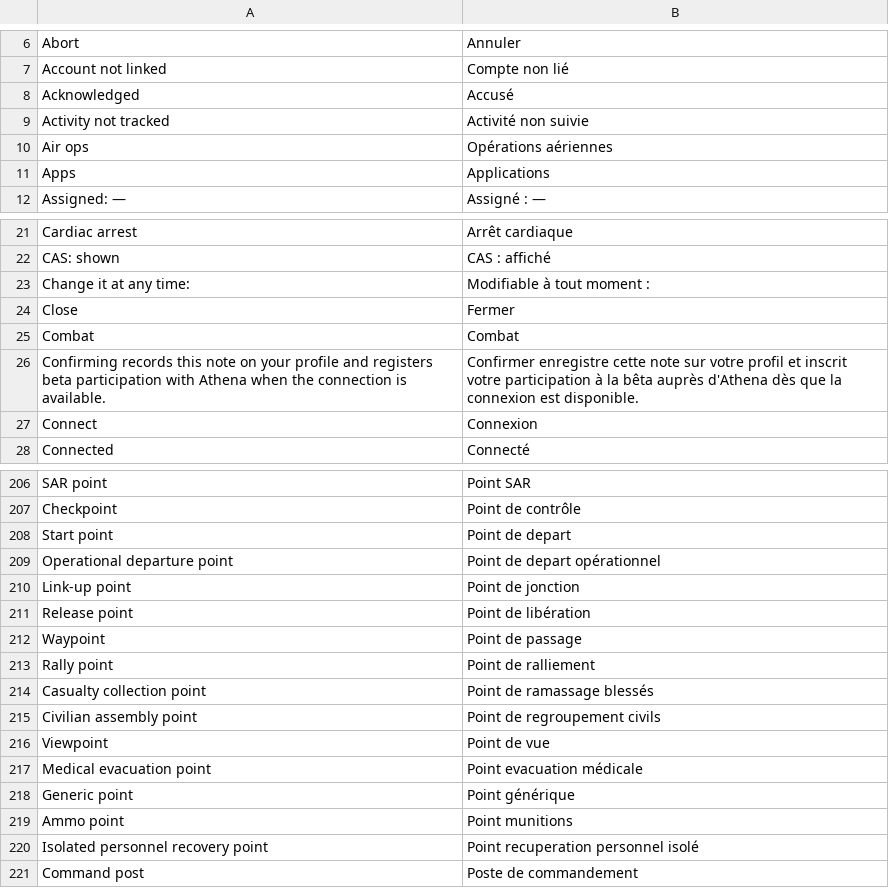
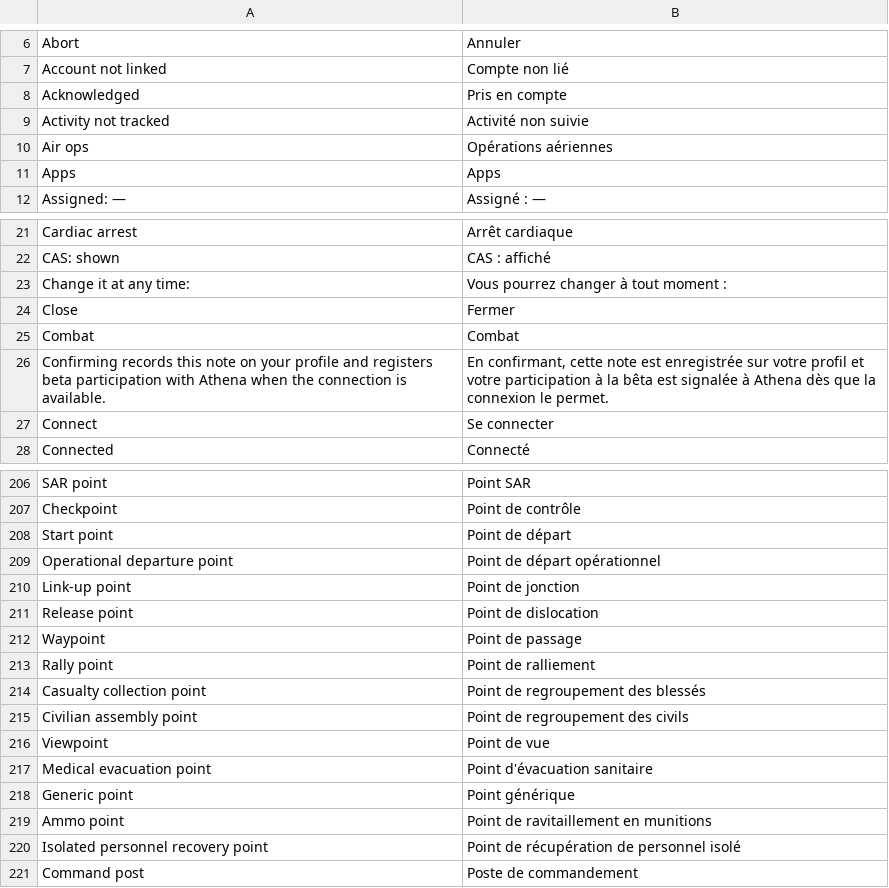
Before and after one commit to Tangohan/COMSPEC-MILSIM, a TSV file: mod/COMSPEC_ATAK_Native/tools/i18n_fr_source.tsv, drawn as a sheet; only a part is shown, gaps mark what is left out; the diff covers the shown part only.

```diff
--- a/mod/COMSPEC_ATAK_Native/tools/i18n_fr_source.tsv
+++ b/mod/COMSPEC_ATAK_Native/tools/i18n_fr_source.tsv
@@ -7,6 +7,6 @@ Abort	Annuler
 Account not linked	Compte non lié
-Acknowledged	Accusé
+Acknowledged	Pris en compte
 Activity not tracked	Activité non suivie
 Air ops	Opérations aériennes
-Apps	Applications
+Apps	Apps
 Assigned: —	Assigné : —
@@ -22,7 +22,7 @@ Cardiac arrest	Arrêt cardiaque
 CAS: shown	CAS : affiché
-Change it at any time:	Modifiable à tout moment :
+Change it at any time:	Vous pourrez changer à tout moment :
 Close	Fermer
 Combat	Combat
-Confirming records this note on your profile and registers beta participation with Athena when the connection is available.	Confirmer enregistre cette note sur votre profil et inscrit votre participation à la bêta auprès d'Athena dès que la connexion est disponible.
-Connect	Connexion
+Confirming records this note on your profile and registers beta participation with Athena when the connection is available.	En confirmant, cette note est enregistrée sur votre profil et votre participation à la bêta est signalée à Athena dès que la connexion le permet.
+Connect	Se connecter
 Connected	Connecté
@@ -207,15 +207,15 @@ SAR point	Point SAR
 Checkpoint	Point de contrôle
-Start point	Point de depart
-Operational departure point	Point de depart opérationnel
+Start point	Point de départ
+Operational departure point	Point de départ opérationnel
 Link-up point	Point de jonction
-Release point	Point de libération
+Release point	Point de dislocation
 Waypoint	Point de passage
 Rally point	Point de ralliement
-Casualty collection point	Point de ramassage blessés
-Civilian assembly point	Point de regroupement civils
+Casualty collection point	Point de regroupement des blessés
+Civilian assembly point	Point de regroupement des civils
 Viewpoint	Point de vue
-Medical evacuation point	Point evacuation médicale
+Medical evacuation point	Point d'évacuation sanitaire
 Generic point	Point générique
-Ammo point	Point munitions
-Isolated personnel recovery point	Point recuperation personnel isolé
+Ammo point	Point de ravitaillement en munitions
+Isolated personnel recovery point	Point de récupération de personnel isolé
 Command post	Poste de commandement
```
Also changed, not shown: 15 edited cells elsewhere in this file, 30 other files.
